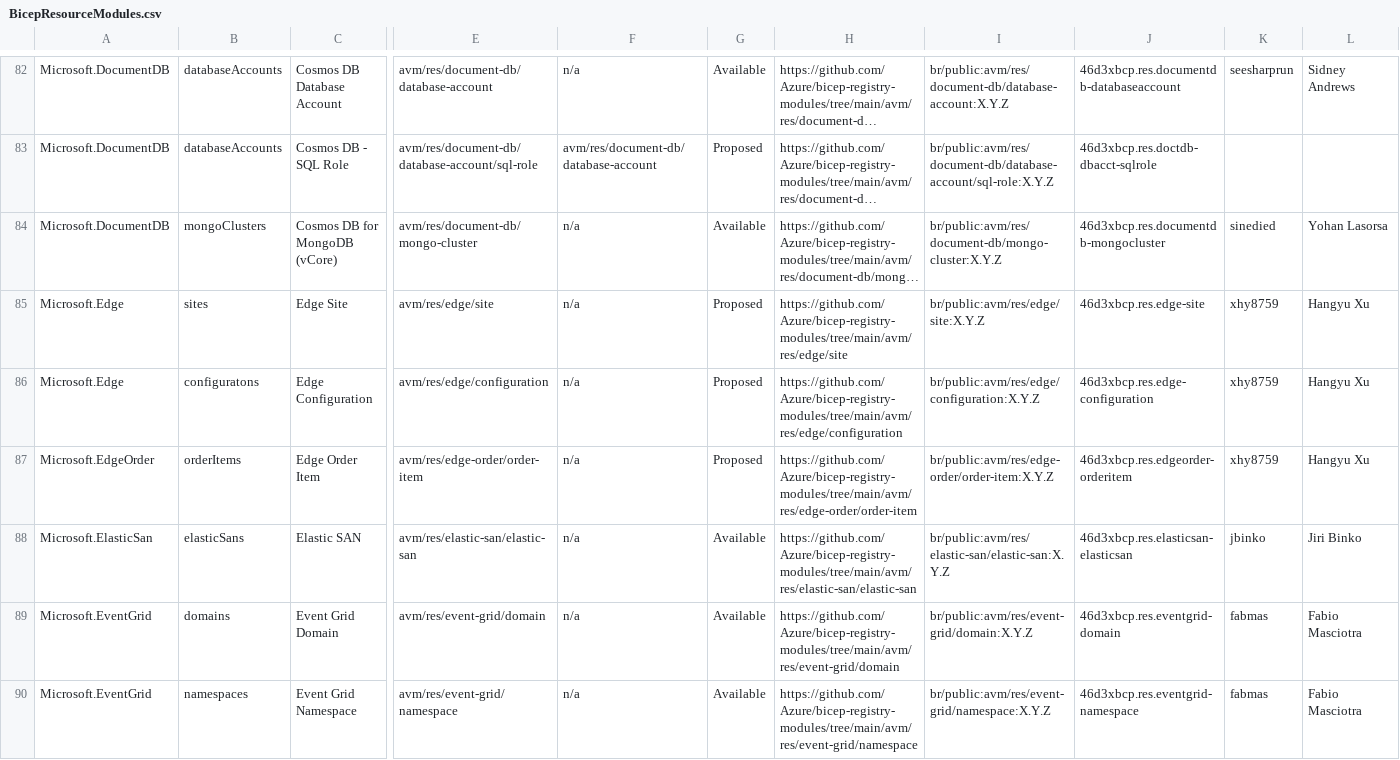
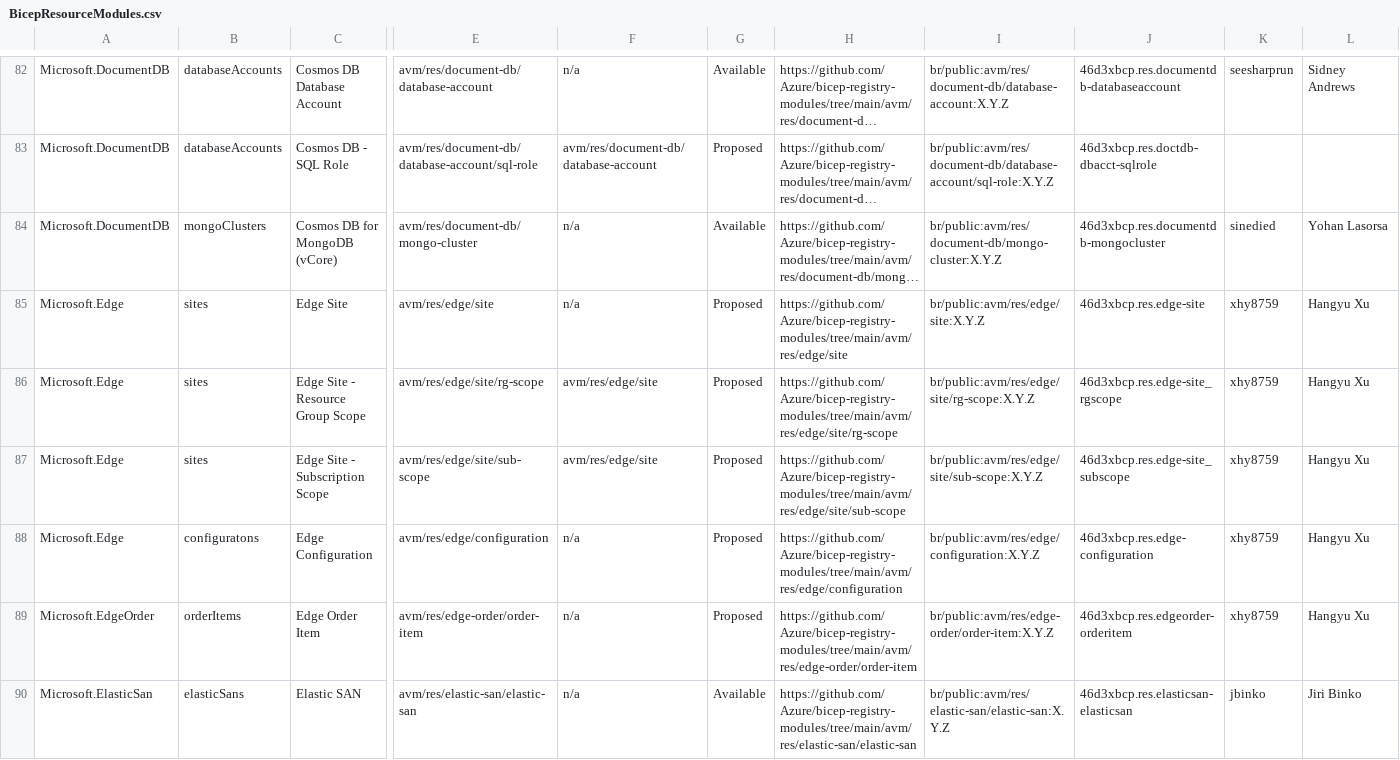
Before and after one commit to Azure/Azure-Verified-Modules, a CSV file: docs/static/module-indexes/BicepResourceModules.csv, drawn as a sheet; only a part is shown, gaps mark what is left out; the shorter side is filled out with more unchanged rows; long unchanged cells end in …; rows hold the shown columns only; the diff names each change by its address in the sheet, - before the commit and + after, or states it on an @@ line.

Commit message:
add edge site multi-scope

```diff
--- a/docs/static/module-indexes/BicepResourceModules.csv
+++ b/docs/static/module-indexes/BicepResourceModules.csv
+row 86: Microsoft.Edge | sites | Edge Site - Resource Group Scope | avm/res/edge/site/rg-scope | avm/res/edge/site | Proposed | https://github.com/Azure/bicep-registry-modules/tree/main/avm/res/edge/site/rg-scope | br/public:avm/res/edge/site/rg-scope:X.Y.Z | 46d3xbcp.res.edge-site_rgscope | xhy8759 | Hangyu Xu
+row 87: Microsoft.Edge | sites | Edge Site - Subscription Scope | avm/res/edge/site/sub-scope | avm/res/edge/site | Proposed | https://github.com/Azure/bicep-registry-modules/tree/main/avm/res/edge/site/sub-scope | br/public:avm/res/edge/site/sub-scope:X.Y.Z | 46d3xbcp.res.edge-site_subscope | xhy8759 | Hangyu Xu
```
